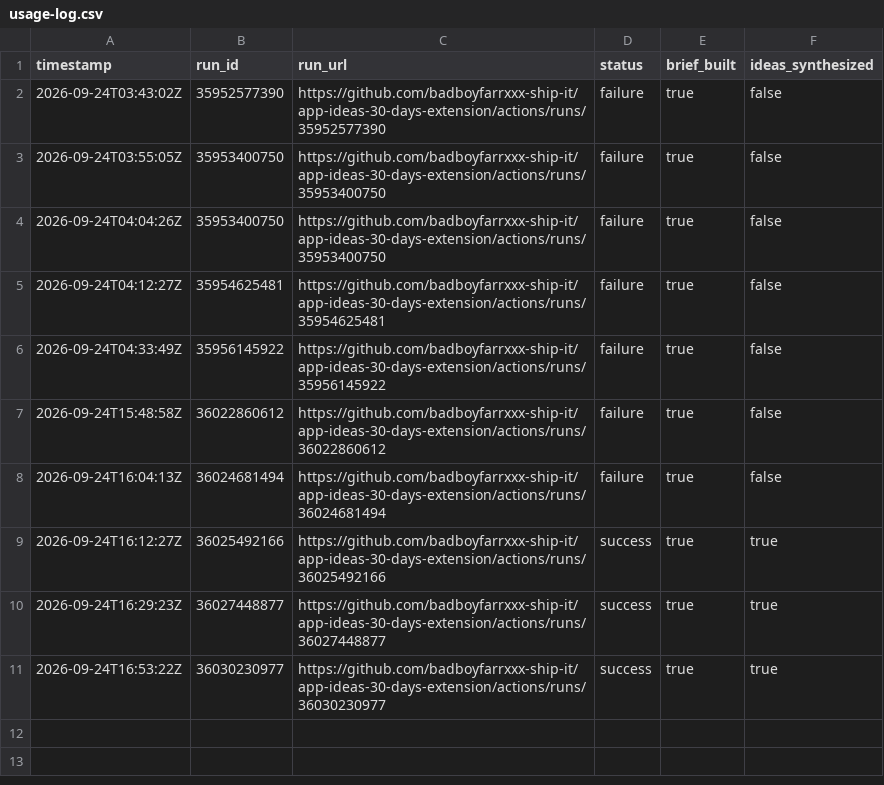
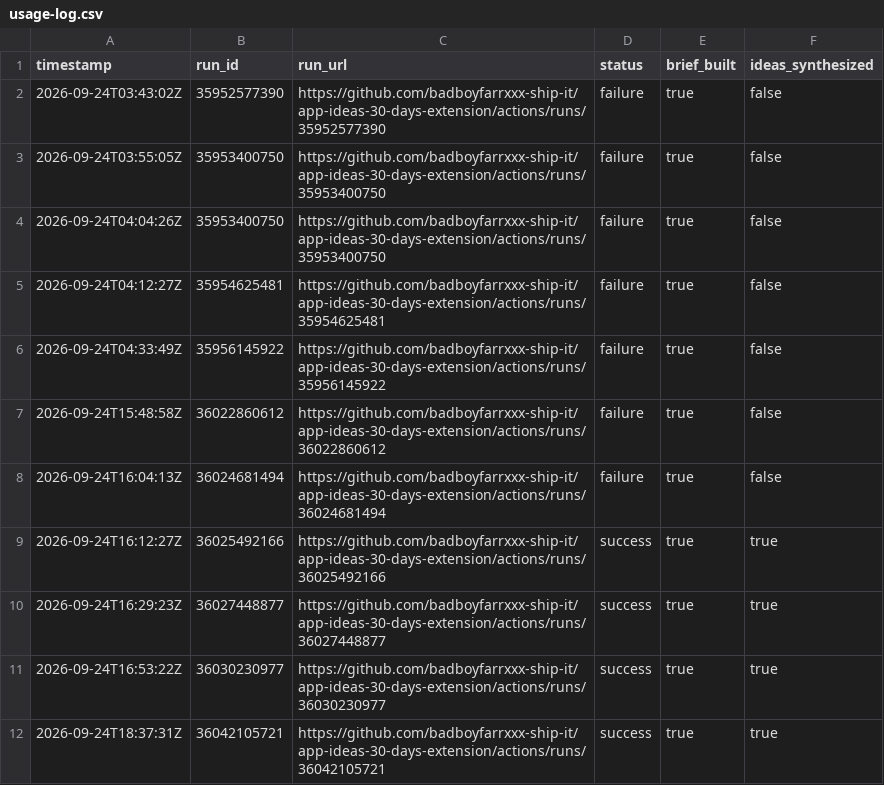
Before and after one commit to badboyfarrxxx-ship-it/app-ideas-30-days-extension, a CSV file: data/usage-log.csv, drawn as a sheet; the diff names each change by its address in the sheet, - before the commit and + after, or states it on an @@ line.

```diff
--- a/data/usage-log.csv
+++ b/data/usage-log.csv
+row 12: 2026-09-24T18:37:31Z | 36042105721 | https://github.com/badboyfarrxxx-ship-it/app-ideas-30-days-extension/actions/runs/36042105721 | success | true | true
```
